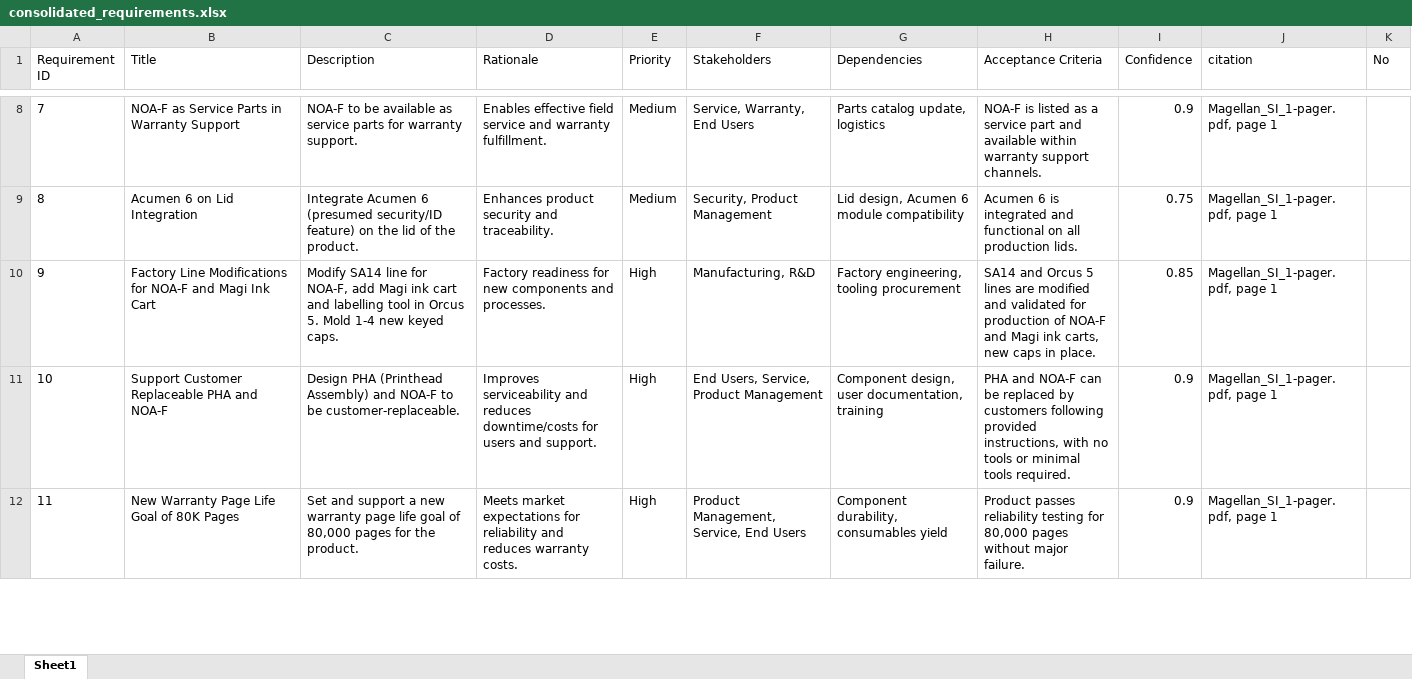
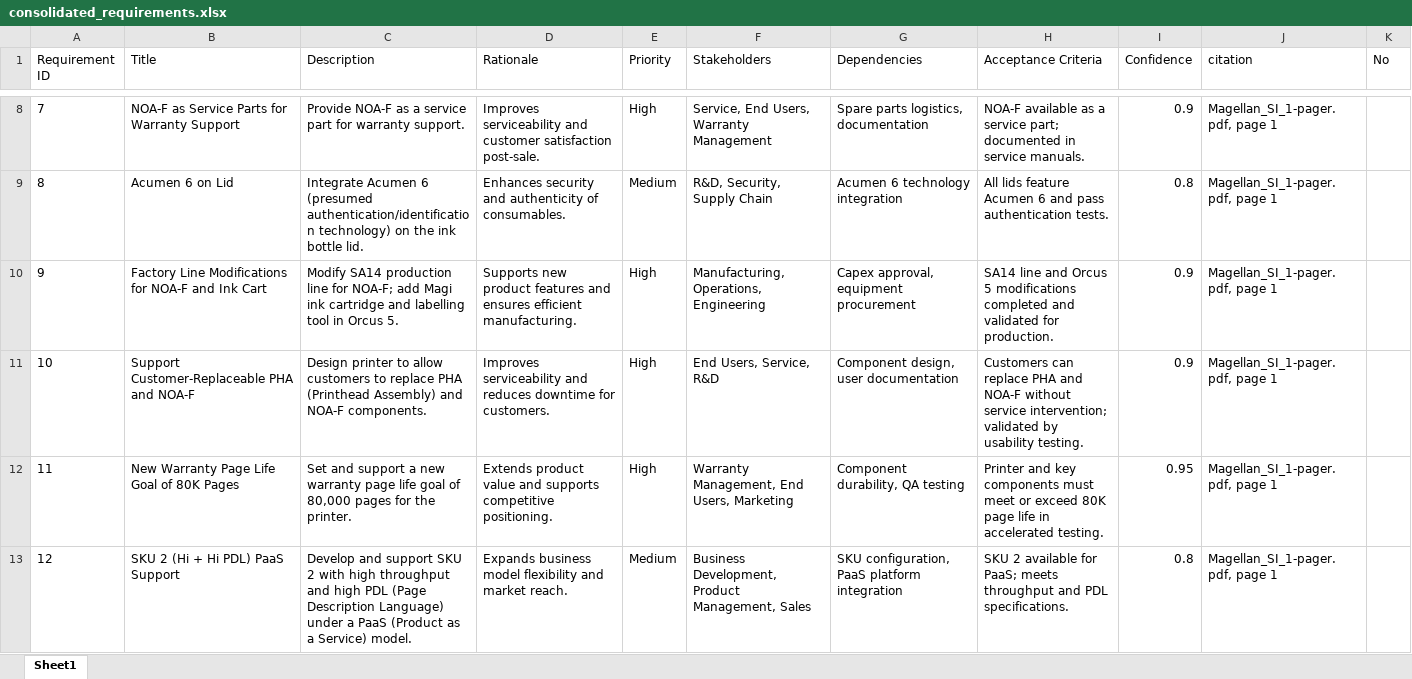
Before and after one commit to hpdxdemo/git_demo, an Excel workbook: consolidation/output/consolidated_requirements.xlsx, sheet Sheet1, drawn as a sheet; only a part is shown, gaps mark what is left out; values as stored, in another font and other column widths than the file's, no borders; removed rows and columns are numbered as before the commit, all else as after; the diff covers the shown part only; the diff names each change by its address in the sheet, - before the commit and + after, or states it on an @@ line.

```diff
--- a/consolidation/output/consolidated_requirements.xlsx (sheet Sheet1)
+++ b/consolidation/output/consolidated_requirements.xlsx (sheet Sheet1)
-B8 (Title): NOA-F as Service Parts in Warranty Support
+B8 (Title): NOA-F as Service Parts for Warranty Support
-C8 (Description): NOA-F to be available as service parts for warranty…
+C8 (Description): Provide NOA-F as a service part for warranty…
-D8 (Rationale): Enables effective field service and warranty fulfillment.
+D8 (Rationale): Improves serviceability and customer satisfaction post-sale.
-E8 (Priority): Medium
+E8 (Priority): High
-F8 (Stakeholders): Service, Warranty, End Users
+F8 (Stakeholders): Service, End Users, Warranty Management
-G8 (Dependencies): Parts catalog update, logistics
+G8 (Dependencies): Spare parts logistics, documentation
-H8 (Acceptance Criteria): NOA-F is listed as a service part and available within warranty support channels.
+H8 (Acceptance Criteria): NOA-F available as a service part; documented in service manuals.
-row 9: 8 | Acumen 6 on Lid Integration | Integrate Acumen 6 (presumed security/ID feature) on the lid of the product. | Enhances product security and traceability. | Medium | Security, Product Management | Lid design, Acumen 6 module compatibility | Acumen 6 is integrated and functional on all production lids. | 0.75 | Magellan_SI_1-pager.pdf, page 1
+row 9: 8 | Acumen 6 on Lid | Integrate Acumen 6 (presumed authentication/identification technology) on the ink bottle lid. | Enhances security and authenticity of consumables. | Medium | R&D, Security, Supply Chain | Acumen 6 technology integration | All lids feature Acumen 6 and pass authentication tests. | 0.8 | Magellan_SI_1-pager.pdf, page 1
-B10 (Title): …NOA-F and Magi Ink Cart
+B10 (Title): …NOA-F and Ink Cart
-C10 (Description): Modify SA14 line for NOA-F, add Magi ink cart and labelling tool in Orcus 5. Mold 1-4 new keyed caps.
+C10 (Description): Modify SA14 production line for NOA-F; add Magi ink cartridge and labelling tool in Orcus 5.
-D10 (Rationale): Factory readiness for new components and processes.
+D10 (Rationale): Supports new product features and ensures efficient manufacturing.
-F10 (Stakeholders): Manufacturing, R&D
+F10 (Stakeholders): Manufacturing, Operations, Engineering
-G10 (Dependencies): Factory engineering, tooling procurement
+G10 (Dependencies): Capex approval, equipment procurement
-H10 (Acceptance Criteria): SA14 and Orcus 5 lines are modified and validated for production of NOA-F and Magi ink carts, new caps in place.
+H10 (Acceptance Criteria): SA14 line and Orcus 5 modifications completed and validated for production.
-I10 (Confidence): 0.85
+I10 (Confidence): 0.9
-B11 (Title): Support Customer Replaceable PHA and NOA-F
+B11 (Title): Support Customer-Replaceable PHA and NOA-F
-C11 (Description): Design PHA (Printhead Assembly) and NOA-F to be customer-replaceable.
+C11 (Description): Design printer to allow customers to replace PHA (Printhead Assembly) and NOA-F components.
-D11 (Rationale): …and reduces downtime/costs for users and support.
+D11 (Rationale): …and reduces downtime for customers.
-F11 (Stakeholders): End Users, Service, Product Management
+F11 (Stakeholders): End Users, Service, R&D
-G11 (Dependencies): Component design, user documentation, training
+G11 (Dependencies): Component design, user documentation
-H11 (Acceptance Criteria): PHA and NOA-F can be replaced by customers following provided instructions, with no tools or minimal tools required.
+H11 (Acceptance Criteria): Customers can replace PHA and NOA-F without service intervention; validated by usability testing.
-C12 (Description): …for the product.
+C12 (Description): …for the printer.
-D12 (Rationale): Meets market expectations for reliability and reduces warranty costs.
+D12 (Rationale): Extends product value and supports competitive positioning.
-F12 (Stakeholders): Product Management, Service, End Users
+F12 (Stakeholders): Warranty Management, End Users, Marketing
-G12 (Dependencies): Component durability, consumables yield
+G12 (Dependencies): Component durability, QA testing
-H12 (Acceptance Criteria): Product passes reliability testing for 80,000 pages without major failure.
+H12 (Acceptance Criteria): Printer and key components must meet or exceed 80K page life in accelerated testing.
-I12 (Confidence): 0.9
+I12 (Confidence): 0.95
+row 13: 12 | SKU 2 (Hi + Hi PDL) PaaS Support | Develop and support SKU 2 with high throughput and high PDL (Page Description Language) under a PaaS (Product as a Service) model. | Expands business model flexibility and market reach. | Medium | Business Development, Product Management, Sales | SKU configuration, PaaS platform integration | SKU 2 available for PaaS; meets throughput and PDL specifications. | 0.8 | Magellan_SI_1-pager.pdf, page 1
```
Also changed, not shown: 18 added rows, 15 removed rows, 204 edited cells and row numbers in column A elsewhere in this sheet.
